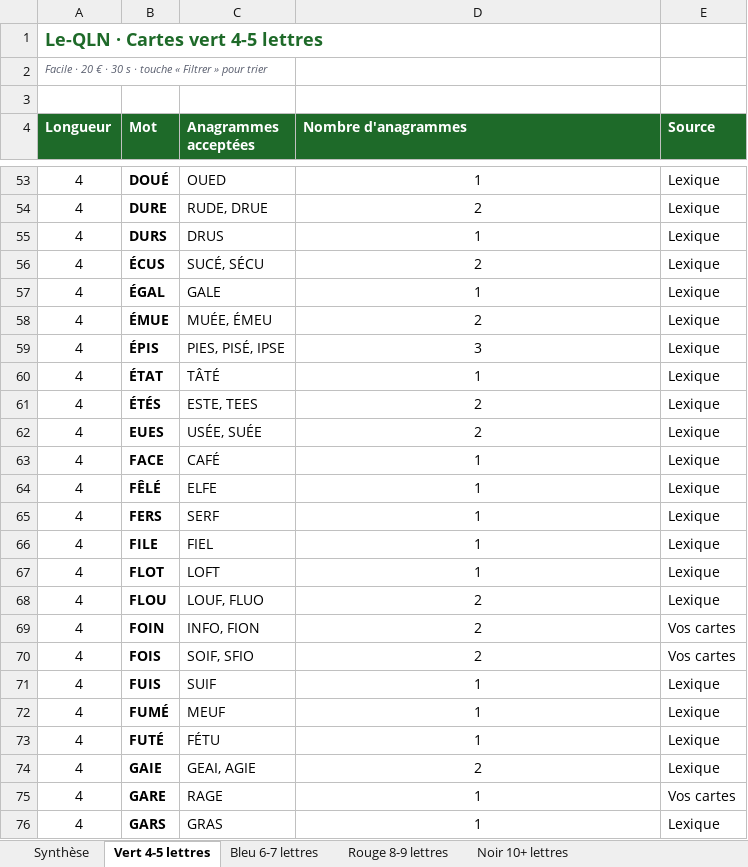
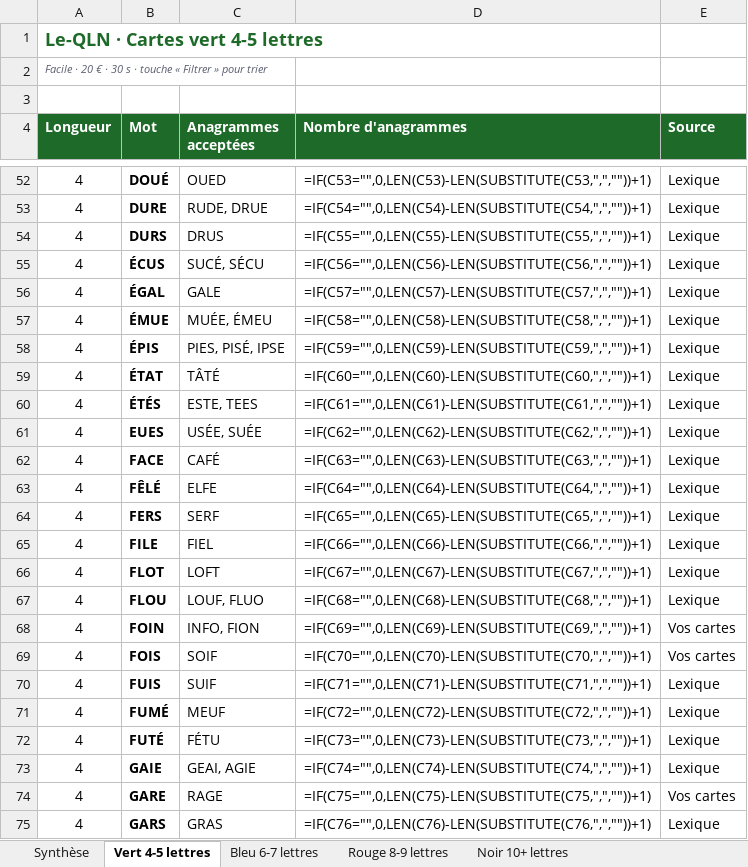
Before and after one commit to Kiki78test/Le-QLN, an Excel workbook: docs/le-qln-anagrammes.xlsx, sheet Vert 4-5 lettres, drawn as a sheet; only a part is shown, gaps mark what is left out; values as stored, in another font and other column widths than the file's, no borders; formulas without a stored value are shown as written; charts and pictures not drawn; addresses are those after the commit; the diff covers the shown part only; the diff names each change by its address in the sheet, - before the commit and + after, or states it on an @@ line.

```diff
--- a/docs/le-qln-anagrammes.xlsx (sheet Vert 4-5 lettres)
+++ b/docs/le-qln-anagrammes.xlsx (sheet Vert 4-5 lettres)
-D52 (Nombre d'anagrammes): 1
+D52 (Nombre d'anagrammes): =IF(C53="",0,LEN(C53)-LEN(SUBSTITUTE(C53,",",""))+1)
-D53 (Nombre d'anagrammes): 2
+D53 (Nombre d'anagrammes): =IF(C54="",0,LEN(C54)-LEN(SUBSTITUTE(C54,",",""))+1)
-D54 (Nombre d'anagrammes): 1
+D54 (Nombre d'anagrammes): =IF(C55="",0,LEN(C55)-LEN(SUBSTITUTE(C55,",",""))+1)
-D55 (Nombre d'anagrammes): 2
+D55 (Nombre d'anagrammes): =IF(C56="",0,LEN(C56)-LEN(SUBSTITUTE(C56,",",""))+1)
-D56 (Nombre d'anagrammes): 1
+D56 (Nombre d'anagrammes): =IF(C57="",0,LEN(C57)-LEN(SUBSTITUTE(C57,",",""))+1)
-D57 (Nombre d'anagrammes): 2
+D57 (Nombre d'anagrammes): =IF(C58="",0,LEN(C58)-LEN(SUBSTITUTE(C58,",",""))+1)
-D58 (Nombre d'anagrammes): 3
+D58 (Nombre d'anagrammes): =IF(C59="",0,LEN(C59)-LEN(SUBSTITUTE(C59,",",""))+1)
-D59 (Nombre d'anagrammes): 1
+D59 (Nombre d'anagrammes): =IF(C60="",0,LEN(C60)-LEN(SUBSTITUTE(C60,",",""))+1)
-D60 (Nombre d'anagrammes): 2
+D60 (Nombre d'anagrammes): =IF(C61="",0,LEN(C61)-LEN(SUBSTITUTE(C61,",",""))+1)
-D61 (Nombre d'anagrammes): 2
+D61 (Nombre d'anagrammes): =IF(C62="",0,LEN(C62)-LEN(SUBSTITUTE(C62,",",""))+1)
-D62 (Nombre d'anagrammes): 1
+D62 (Nombre d'anagrammes): =IF(C63="",0,LEN(C63)-LEN(SUBSTITUTE(C63,",",""))+1)
-D63 (Nombre d'anagrammes): 1
+D63 (Nombre d'anagrammes): =IF(C64="",0,LEN(C64)-LEN(SUBSTITUTE(C64,",",""))+1)
-D64 (Nombre d'anagrammes): 1
+D64 (Nombre d'anagrammes): =IF(C65="",0,LEN(C65)-LEN(SUBSTITUTE(C65,",",""))+1)
-D65 (Nombre d'anagrammes): 1
+D65 (Nombre d'anagrammes): =IF(C66="",0,LEN(C66)-LEN(SUBSTITUTE(C66,",",""))+1)
-D66 (Nombre d'anagrammes): 1
+D66 (Nombre d'anagrammes): =IF(C67="",0,LEN(C67)-LEN(SUBSTITUTE(C67,",",""))+1)
-D67 (Nombre d'anagrammes): 2
+D67 (Nombre d'anagrammes): =IF(C68="",0,LEN(C68)-LEN(SUBSTITUTE(C68,",",""))+1)
-D68 (Nombre d'anagrammes): 2
+D68 (Nombre d'anagrammes): =IF(C69="",0,LEN(C69)-LEN(SUBSTITUTE(C69,",",""))+1)
-C69 (Anagrammes acceptées): SOIF, SFIO
+C69 (Anagrammes acceptées): SOIF
-D69 (Nombre d'anagrammes): 2
+D69 (Nombre d'anagrammes): =IF(C70="",0,LEN(C70)-LEN(SUBSTITUTE(C70,",",""))+1)
-D70 (Nombre d'anagrammes): 1
+D70 (Nombre d'anagrammes): =IF(C71="",0,LEN(C71)-LEN(SUBSTITUTE(C71,",",""))+1)
-D71 (Nombre d'anagrammes): 1
+D71 (Nombre d'anagrammes): =IF(C72="",0,LEN(C72)-LEN(SUBSTITUTE(C72,",",""))+1)
-D72 (Nombre d'anagrammes): 1
+D72 (Nombre d'anagrammes): =IF(C73="",0,LEN(C73)-LEN(SUBSTITUTE(C73,",",""))+1)
-D73 (Nombre d'anagrammes): 2
+D73 (Nombre d'anagrammes): =IF(C74="",0,LEN(C74)-LEN(SUBSTITUTE(C74,",",""))+1)
-D74 (Nombre d'anagrammes): 1
+D74 (Nombre d'anagrammes): =IF(C75="",0,LEN(C75)-LEN(SUBSTITUTE(C75,",",""))+1)
-D75 (Nombre d'anagrammes): 1
+D75 (Nombre d'anagrammes): =IF(C76="",0,LEN(C76)-LEN(SUBSTITUTE(C76,",",""))+1)
```
Also changed, not shown: 1 removed row and 649 edited cells elsewhere in this sheet, sheet Bleu 6-7 lettres, sheet Rouge 8-9 lettres, sheet Noir 10+ lettres, sheet Synthèse, charts or pictures, 7 other files.
